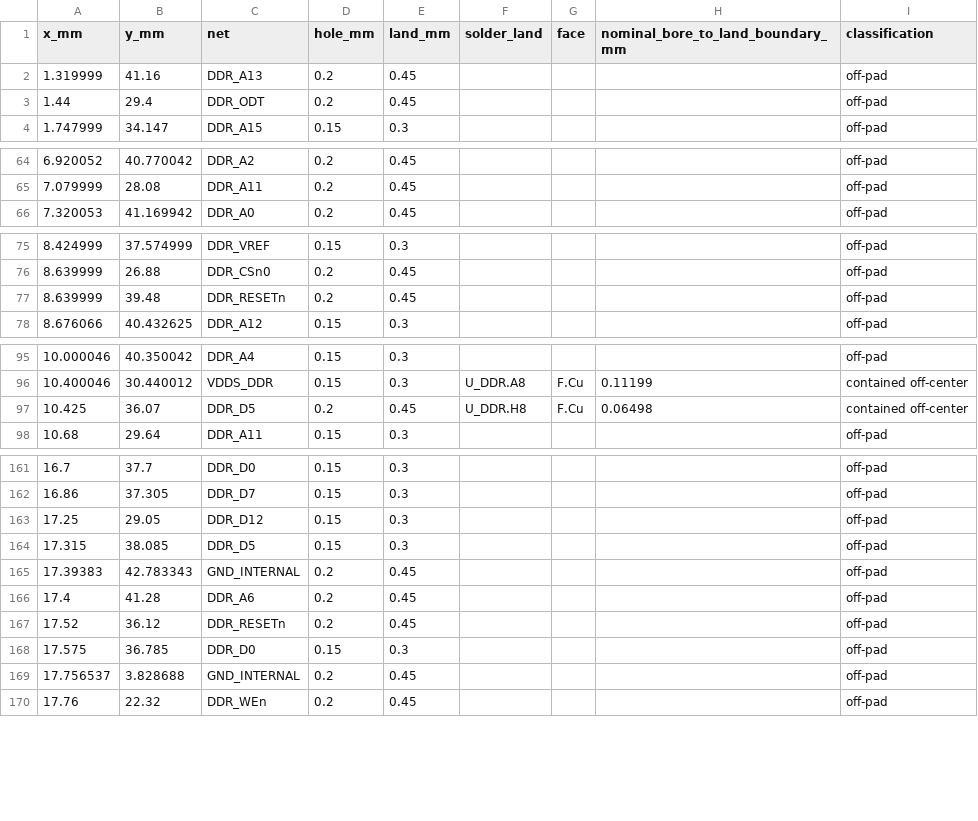
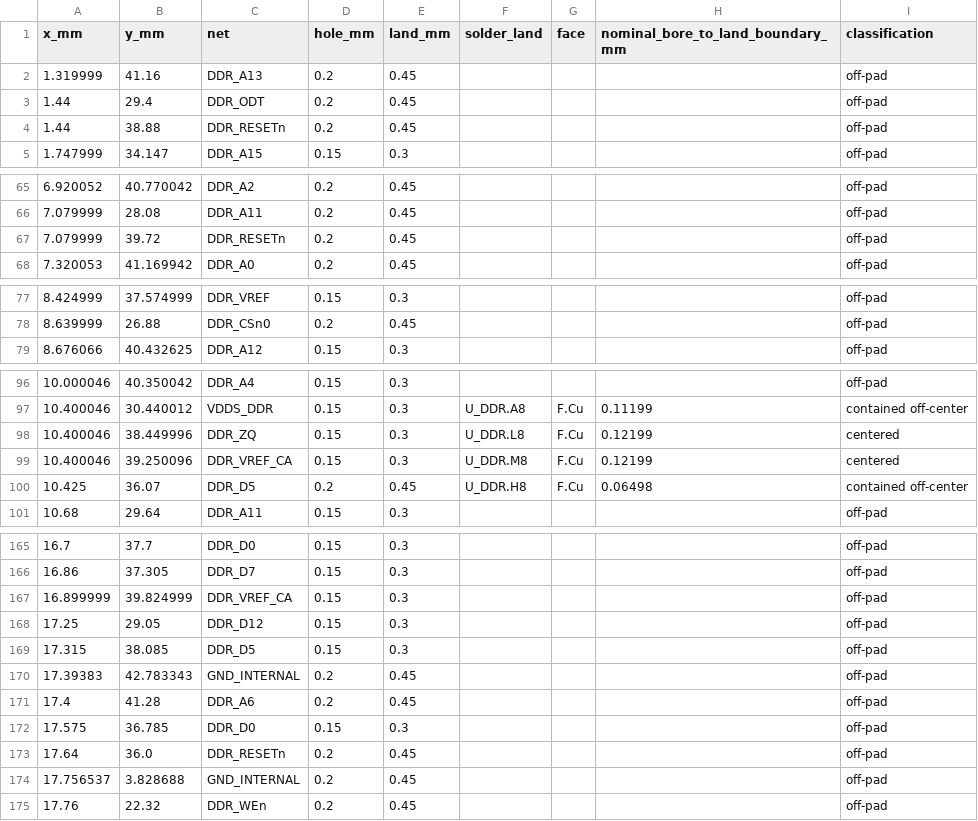
Before and after one commit to Abse2001/pixel-dash, a CSV file: module/via-map.csv, drawn as a sheet; only a part is shown, gaps mark what is left out; the diff covers the shown part only.

Commit message:
Close both tracking reference dividers and DRAM ZQ while restoring all DDR supply lands

```diff
--- a/module/via-map.csv
+++ b/module/via-map.csv
@@ -3,2 +3,3 @@ x_mm,y_mm,net,hole_mm,land_mm,solder_land,face,nominal_bore_to_land_boundary_mm,
 1.44,29.4,DDR_ODT,0.2,0.45,,,,off-pad
+1.44,38.88,DDR_RESETn,0.2,0.45,,,,off-pad
 1.747999,34.147,DDR_A15,0.15,0.3,,,,off-pad
@@ -65,2 +66,3 @@ x_mm,y_mm,net,hole_mm,land_mm,solder_land,face,nominal_bore_to_land_boundary_mm,
 7.079999,28.08,DDR_A11,0.2,0.45,,,,off-pad
+7.079999,39.72,DDR_RESETn,0.2,0.45,,,,off-pad
 7.320053,41.169942,DDR_A0,0.2,0.45,,,,off-pad
@@ -76,3 +78,2 @@ x_mm,y_mm,net,hole_mm,land_mm,solder_land,face,nominal_bore_to_land_boundary_mm,
 8.639999,26.88,DDR_CSn0,0.2,0.45,,,,off-pad
-8.639999,39.48,DDR_RESETn,0.2,0.45,,,,off-pad
 8.676066,40.432625,DDR_A12,0.15,0.3,,,,off-pad
@@ -96,2 +97,4 @@ x_mm,y_mm,net,hole_mm,land_mm,solder_land,face,nominal_bore_to_land_boundary_mm,
 10.400046,30.440012,VDDS_DDR,0.15,0.3,U_DDR.A8,F.Cu,0.11199,contained off-center
+10.400046,38.449996,DDR_ZQ,0.15,0.3,U_DDR.L8,F.Cu,0.12199,centered
+10.400046,39.250096,DDR_VREF_CA,0.15,0.3,U_DDR.M8,F.Cu,0.12199,centered
 10.425,36.07,DDR_D5,0.2,0.45,U_DDR.H8,F.Cu,0.06498,contained off-center
@@ -162,2 +166,3 @@ x_mm,y_mm,net,hole_mm,land_mm,solder_land,face,nominal_bore_to_land_boundary_mm,
 16.86,37.305,DDR_D7,0.15,0.3,,,,off-pad
+16.899999,39.824999,DDR_VREF_CA,0.15,0.3,,,,off-pad
 17.25,29.05,DDR_D12,0.15,0.3,,,,off-pad
@@ -166,4 +171,4 @@ x_mm,y_mm,net,hole_mm,land_mm,solder_land,face,nominal_bore_to_land_boundary_mm,
 17.4,41.28,DDR_A6,0.2,0.45,,,,off-pad
-17.52,36.12,DDR_RESETn,0.2,0.45,,,,off-pad
 17.575,36.785,DDR_D0,0.15,0.3,,,,off-pad
+17.64,36.0,DDR_RESETn,0.2,0.45,,,,off-pad
 17.756537,3.828688,GND_INTERNAL,0.2,0.45,,,,off-pad
```
Also changed, not shown: 1 added row and 1 moved row elsewhere in this file, module/command-receiver-screen.csv, module/timing.csv, 12 other files.
